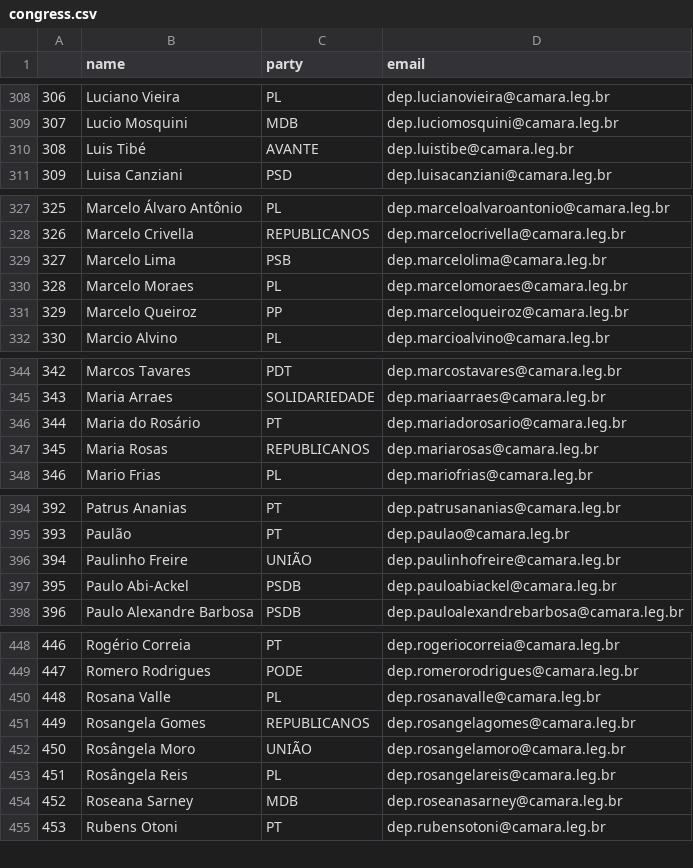
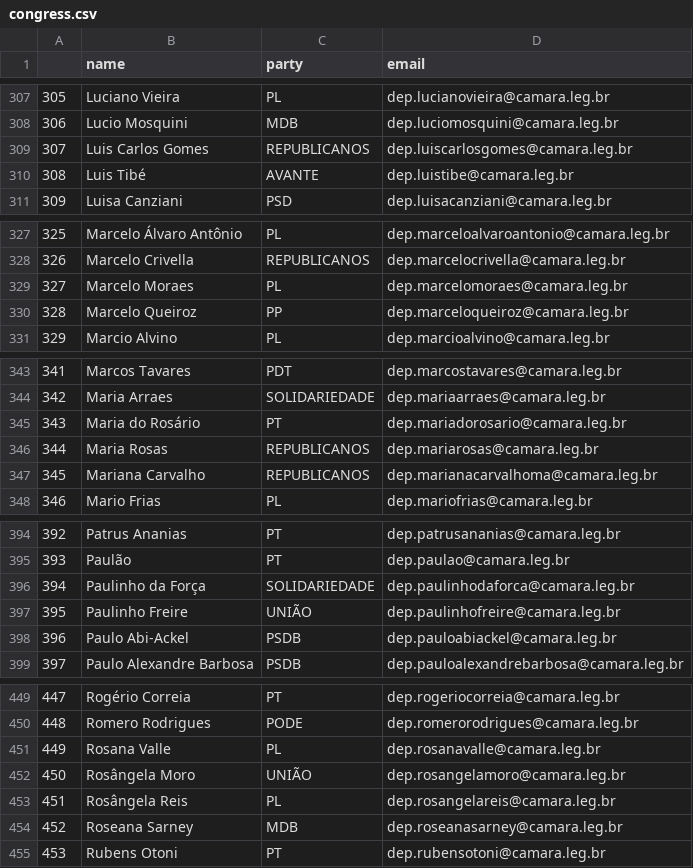
Before and after one commit to 7onn/politicians-contacts, a CSV file: congress.csv, drawn as a sheet; only a part is shown, gaps mark what is left out; removed rows and columns are numbered as before the commit, all else as after; the diff covers the shown part only; the diff names each change by its address in the sheet, - before the commit and + after, or states it on an @@ line.

```diff
--- a/congress.csv
+++ b/congress.csv
@@ column A renumbered between rows 11 and 451 @@
+row 309: 307 | Luis Carlos Gomes | REPUBLICANOS | dep.luiscarlosgomes@camara.leg.br
-row 329: 327 | Marcelo Lima | PSB | dep.marcelolima@camara.leg.br
+row 347: 345 | Mariana Carvalho | REPUBLICANOS | dep.marianacarvalhoma@camara.leg.br
+row 396: 394 | Paulinho da Força | SOLIDARIEDADE | dep.paulinhodaforca@camara.leg.br
-row 451: 449 | Rosangela Gomes | REPUBLICANOS | dep.rosangelagomes@camara.leg.br
```
Also changed, not shown: 4 added rows and 7 removed rows elsewhere in this file.
